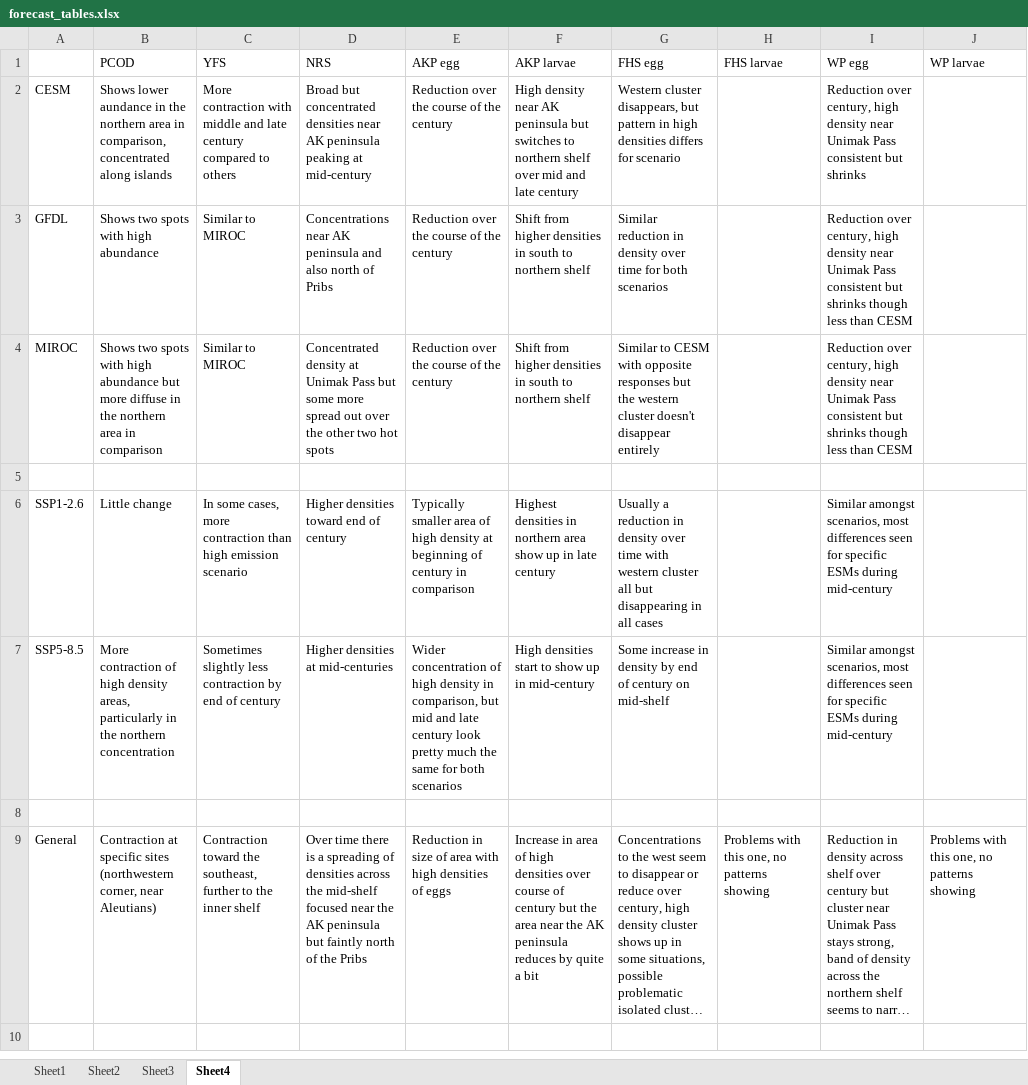
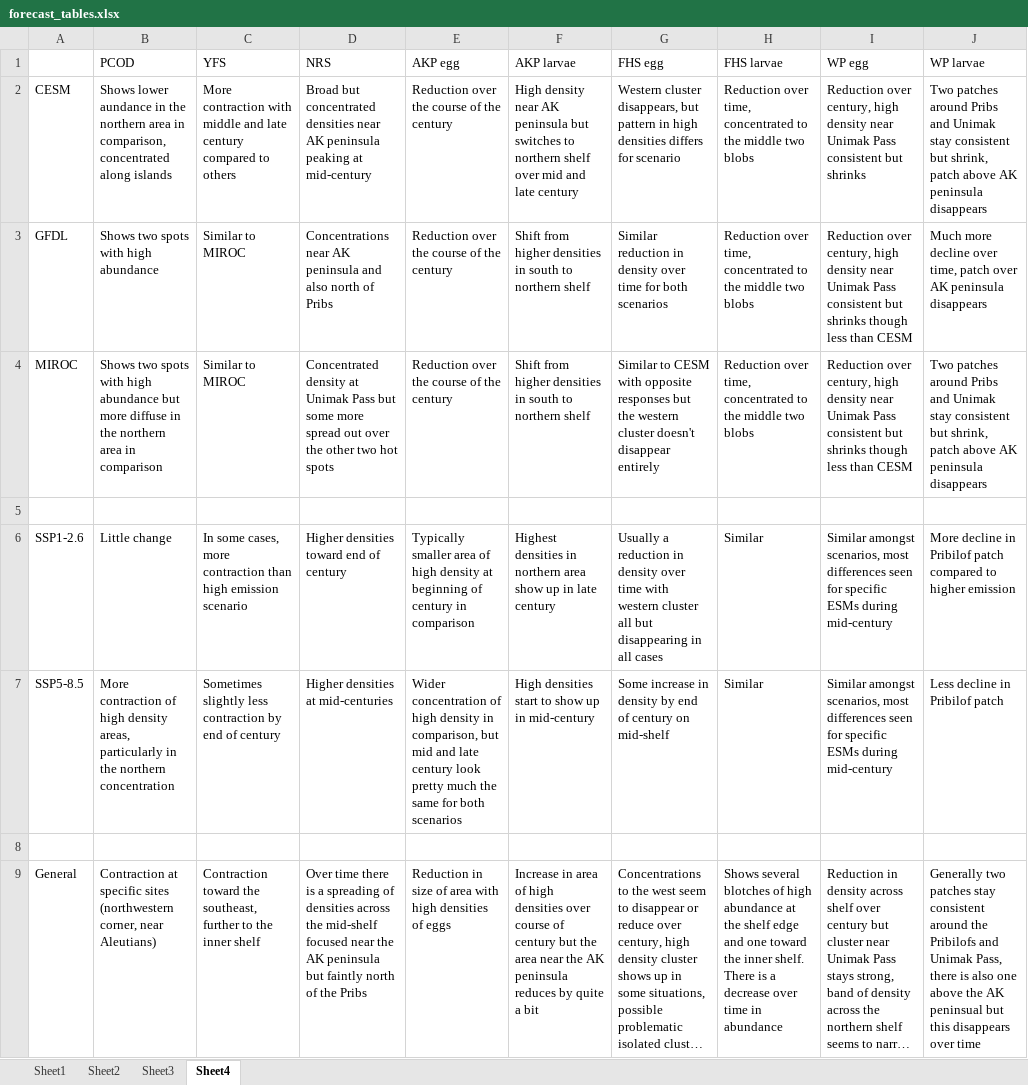
Before and after one commit to howardre/Bering_LarvalForecast, an Excel workbook: results/forecast_tables.xlsx, sheet Sheet4, drawn as a sheet; long unchanged cells end in …; values as stored, in another font and other column widths than the file's, no borders; the diff names each change by its address in the sheet, - before the commit and + after, or states it on an @@ line.

```diff
--- a/results/forecast_tables.xlsx (sheet Sheet4)
+++ b/results/forecast_tables.xlsx (sheet Sheet4)
-H2:H4 (FHS larvae): (empty)
+H2:H4 (FHS larvae): Reduction over time, concentrated to the middle two blobs
-J2 (WP larvae): (empty)
+J2 (WP larvae): Two patches around Pribs and Unimak stay consistent but shrink, patch above AK peninsula disappears
-J3 (WP larvae): (empty)
+J3 (WP larvae): Much more decline over time, patch over AK peninsula disappears
-J4 (WP larvae): (empty)
+J4 (WP larvae): Two patches around Pribs and Unimak stay consistent but shrink, patch above AK peninsula disappears
-H6:H7 (FHS larvae): (empty)
+H6:H7 (FHS larvae): Similar
-J6 (WP larvae): (empty)
+J6 (WP larvae): More decline in Pribilof patch compared to higher emission
-J7 (WP larvae): (empty)
+J7 (WP larvae): Less decline in Pribilof patch
-H9 (FHS larvae): Problems with this one, no patterns showing
+H9 (FHS larvae): Shows several blotches of high abundance at the shelf edge and one toward the inner shelf. There is a decrease over time in abundance
-J9 (WP larvae): Problems with this one, no patterns showing
+J9 (WP larvae): Generally two patches stay consistent around the Pribilofs and Unimak Pass, there is also one above the AK peninsual but this disappears over time
```
Also changed, not shown: sheet Sheet1, results/hindcast_models.xlsx, 1 other file.
